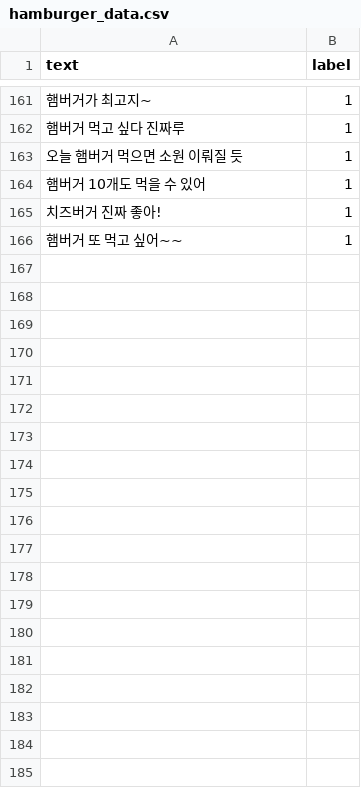
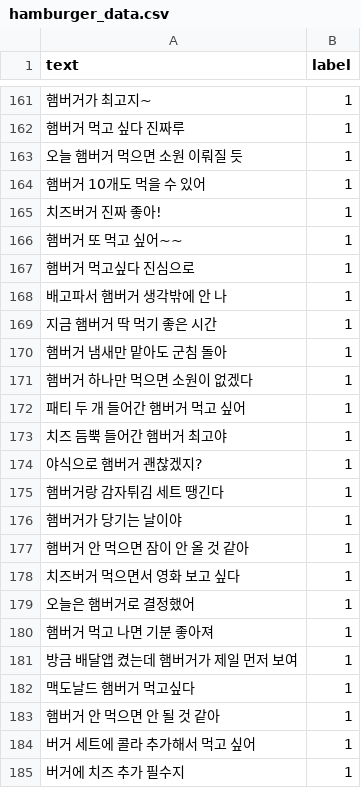
Before and after one commit to daheeKang25/hamster_chatbot, a CSV file: modeltrain/hamburger_data.csv, drawn as a sheet; only a part is shown, gaps mark what is left out; the diff covers the shown part only; the diff names each change by its address in the sheet, - before the commit and + after, or states it on an @@ line.

```diff
--- a/modeltrain/hamburger_data.csv
+++ b/modeltrain/hamburger_data.csv
+row 167: 햄버거 먹고싶다 진심으로 | 1
+row 168: 배고파서 햄버거 생각밖에 안 나 | 1
+row 169: 지금 햄버거 딱 먹기 좋은 시간 | 1
+row 170: 햄버거 냄새만 맡아도 군침 돌아 | 1
+row 171: 햄버거 하나만 먹으면 소원이 없겠다 | 1
+row 172: 패티 두 개 들어간 햄버거 먹고 싶어 | 1
+row 173: 치즈 듬뿍 들어간 햄버거 최고야 | 1
+row 174: 야식으로 햄버거 괜찮겠지? | 1
+row 175: 햄버거랑 감자튀김 세트 땡긴다 | 1
+row 176: 햄버거가 당기는 날이야 | 1
+row 177: 햄버거 안 먹으면 잠이 안 올 것 같아 | 1
+row 178: 치즈버거 먹으면서 영화 보고 싶다 | 1
+row 179: 오늘은 햄버거로 결정했어 | 1
+row 180: 햄버거 먹고 나면 기분 좋아져 | 1
+row 181: 방금 배달앱 켰는데 햄버거가 제일 먼저 보여 | 1
+row 182: 맥도날드 햄버거 먹고싶다 | 1
+row 183: 햄버거 안 먹으면 안 될 것 같아 | 1
+row 184: 버거 세트에 콜라 추가해서 먹고 싶어 | 1
+row 185: 버거에 치즈 추가 필수지 | 1
```
Also changed, not shown: 36 added rows elsewhere in this file, 4 other files.
